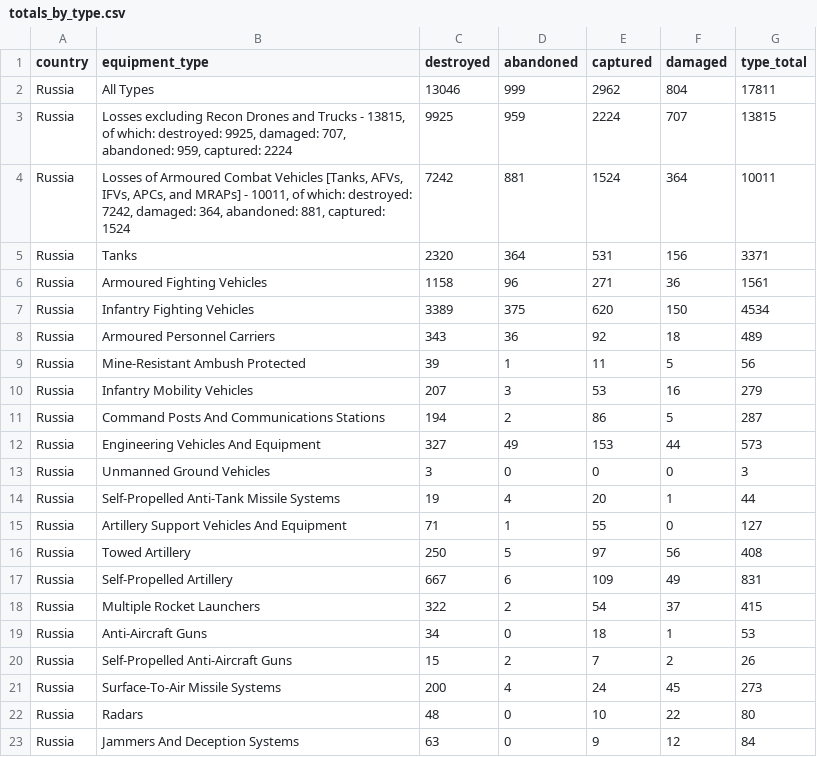
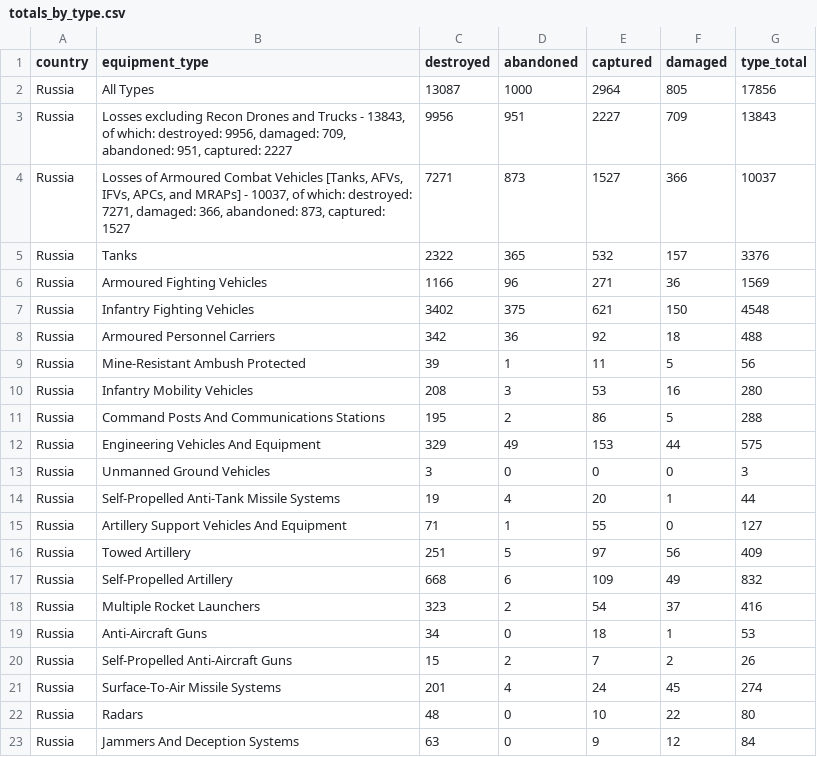
Before and after one commit to scarnecchia/oryx_data, a CSV file: totals_by_type.csv, drawn as a sheet; only a part is shown; the diff covers the shown part only.

```diff
--- a/totals_by_type.csv
+++ b/totals_by_type.csv
@@ -1,13 +1,13 @@
 country,equipment_type,destroyed,abandoned,captured,damaged,type_total
-Russia,All Types,13046,999,2962,804,17811
-Russia,"Losses excluding Recon Drones and Trucks - 13815, of which: destroyed: 9925, damaged: 707, abandoned: 959, captured: 2224",9925,959,2224,707,13815
-Russia,"Losses of Armoured Combat Vehicles [Tanks, AFVs, IFVs, APCs, and MRAPs] - 10011, of which: destroyed: 7242, damaged: 364, abandoned: 881, captured: 1524",7242,881,1524,364,10011
-Russia,Tanks,2320,364,531,156,3371
-Russia,Armoured Fighting Vehicles,1158,96,271,36,1561
-Russia,Infantry Fighting Vehicles,3389,375,620,150,4534
-Russia,Armoured Personnel Carriers,343,36,92,18,489
+Russia,All Types,13087,1000,2964,805,17856
+Russia,"Losses excluding Recon Drones and Trucks - 13843, of which: destroyed: 9956, damaged: 709, abandoned: 951, captured: 2227",9956,951,2227,709,13843
+Russia,"Losses of Armoured Combat Vehicles [Tanks, AFVs, IFVs, APCs, and MRAPs] - 10037, of which: destroyed: 7271, damaged: 366, abandoned: 873, captured: 1527",7271,873,1527,366,10037
+Russia,Tanks,2322,365,532,157,3376
+Russia,Armoured Fighting Vehicles,1166,96,271,36,1569
+Russia,Infantry Fighting Vehicles,3402,375,621,150,4548
+Russia,Armoured Personnel Carriers,342,36,92,18,488
 Russia,Mine-Resistant Ambush Protected,39,1,11,5,56
-Russia,Infantry Mobility Vehicles,207,3,53,16,279
-Russia,Command Posts And Communications Stations,194,2,86,5,287
-Russia,Engineering Vehicles And Equipment,327,49,153,44,573
+Russia,Infantry Mobility Vehicles,208,3,53,16,280
+Russia,Command Posts And Communications Stations,195,2,86,5,288
+Russia,Engineering Vehicles And Equipment,329,49,153,44,575
 Russia,Unmanned Ground Vehicles,3,0,0,0,3
@@ -15,8 +15,8 @@ Russia,Self-Propelled Anti-Tank Missile Systems,19,4,20,1,44
 Russia,Artillery Support Vehicles And Equipment,71,1,55,0,127
-Russia,Towed Artillery,250,5,97,56,408
-Russia,Self-Propelled Artillery,667,6,109,49,831
-Russia,Multiple Rocket Launchers,322,2,54,37,415
+Russia,Towed Artillery,251,5,97,56,409
+Russia,Self-Propelled Artillery,668,6,109,49,832
+Russia,Multiple Rocket Launchers,323,2,54,37,416
 Russia,Anti-Aircraft Guns,34,0,18,1,53
 Russia,Self-Propelled Anti-Aircraft Guns,15,2,7,2,26
-Russia,Surface-To-Air Missile Systems,200,4,24,45,273
+Russia,Surface-To-Air Missile Systems,201,4,24,45,274
 Russia,Radars,48,0,10,22,80
```
Also changed, not shown: 3 added rows, 3 removed rows and 28 edited cells elsewhere in this file, daily_count.csv, event_abandoned.csv, 5 other files.
